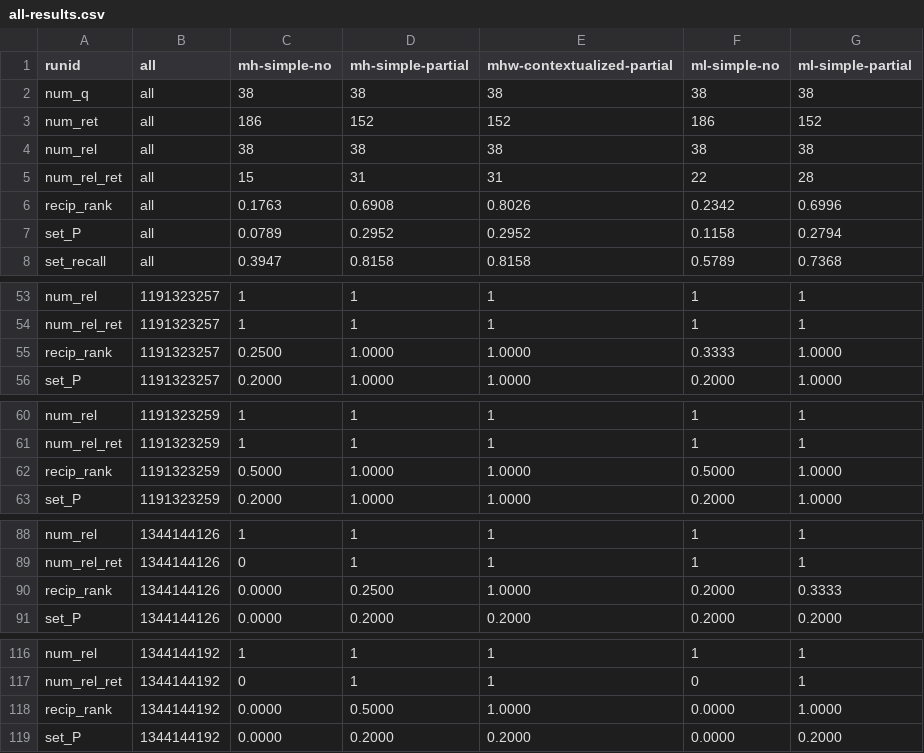
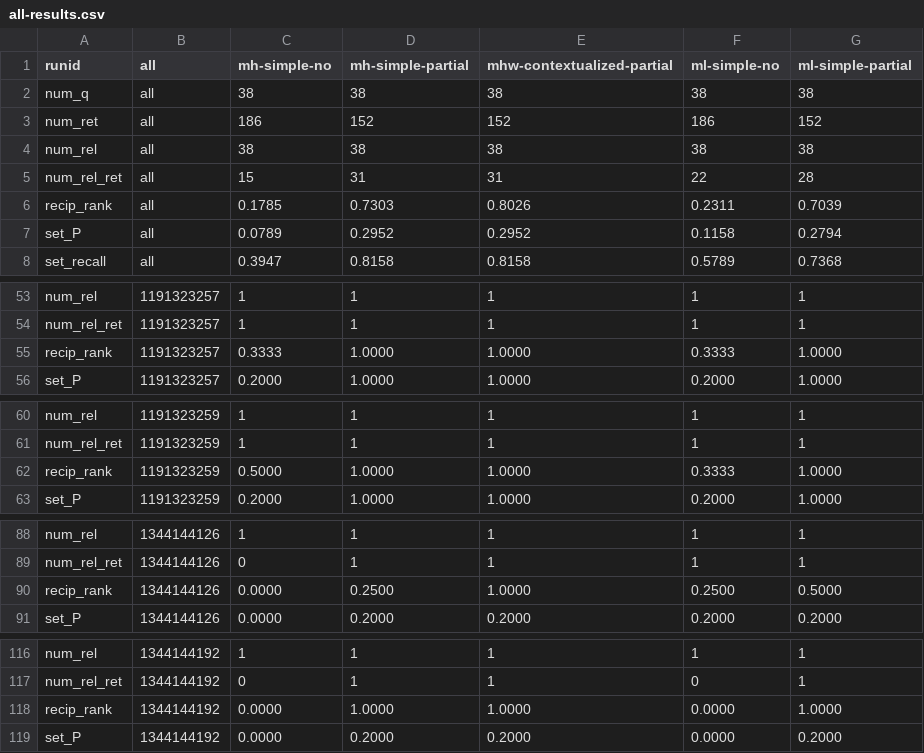
Before and after one commit to rporrini/facet-annotation, a CSV file: evaluation/results/yago1-simple-no-wrote-results/all-results.csv, drawn as a sheet; only a part is shown, gaps mark what is left out; the diff covers the shown part only.

```diff
--- a/evaluation/results/yago1-simple-no-wrote-results/all-results.csv
+++ b/evaluation/results/yago1-simple-no-wrote-results/all-results.csv
@@ -5,3 +5,3 @@ num_rel               	all	38	38	38	38	38
 num_rel_ret           	all	15	31	31	22	28
-recip_rank            	all	0.1763	0.6908	0.8026	0.2342	0.6996
+recip_rank            	all	0.1785	0.7303	0.8026	0.2311	0.7039
 set_P                 	all	0.0789	0.2952	0.2952	0.1158	0.2794
@@ -54,3 +54,3 @@ num_rel               	1191323257	1	1	1	1	1
 num_rel_ret           	1191323257	1	1	1	1	1
-recip_rank            	1191323257	0.2500	1.0000	1.0000	0.3333	1.0000
+recip_rank            	1191323257	0.3333	1.0000	1.0000	0.3333	1.0000
 set_P                 	1191323257	0.2000	1.0000	1.0000	0.2000	1.0000
@@ -61,3 +61,3 @@ num_rel               	1191323259	1	1	1	1	1
 num_rel_ret           	1191323259	1	1	1	1	1
-recip_rank            	1191323259	0.5000	1.0000	1.0000	0.5000	1.0000
+recip_rank            	1191323259	0.5000	1.0000	1.0000	0.3333	1.0000
 set_P                 	1191323259	0.2000	1.0000	1.0000	0.2000	1.0000
@@ -89,3 +89,3 @@ num_rel               	1344144126	1	1	1	1	1
 num_rel_ret           	1344144126	0	1	1	1	1
-recip_rank            	1344144126	0.0000	0.2500	1.0000	0.2000	0.3333
+recip_rank            	1344144126	0.0000	0.2500	1.0000	0.2500	0.5000
 set_P                 	1344144126	0.0000	0.2000	0.2000	0.2000	0.2000
@@ -117,3 +117,3 @@ num_rel               	1344144192	1	1	1	1	1
 num_rel_ret           	1344144192	0	1	1	0	1
-recip_rank            	1344144192	0.0000	0.5000	1.0000	0.0000	1.0000
+recip_rank            	1344144192	0.0000	1.0000	1.0000	0.0000	1.0000
 set_P                 	1344144192	0.0000	0.2000	0.2000	0.0000	0.2000
```
Also changed, not shown: 2 edited cells elsewhere in this file, evaluation/results/yago1-no-wrote-results/all-results.csv, evaluation/results/yago1-results/all-results.csv, 13 other files.
